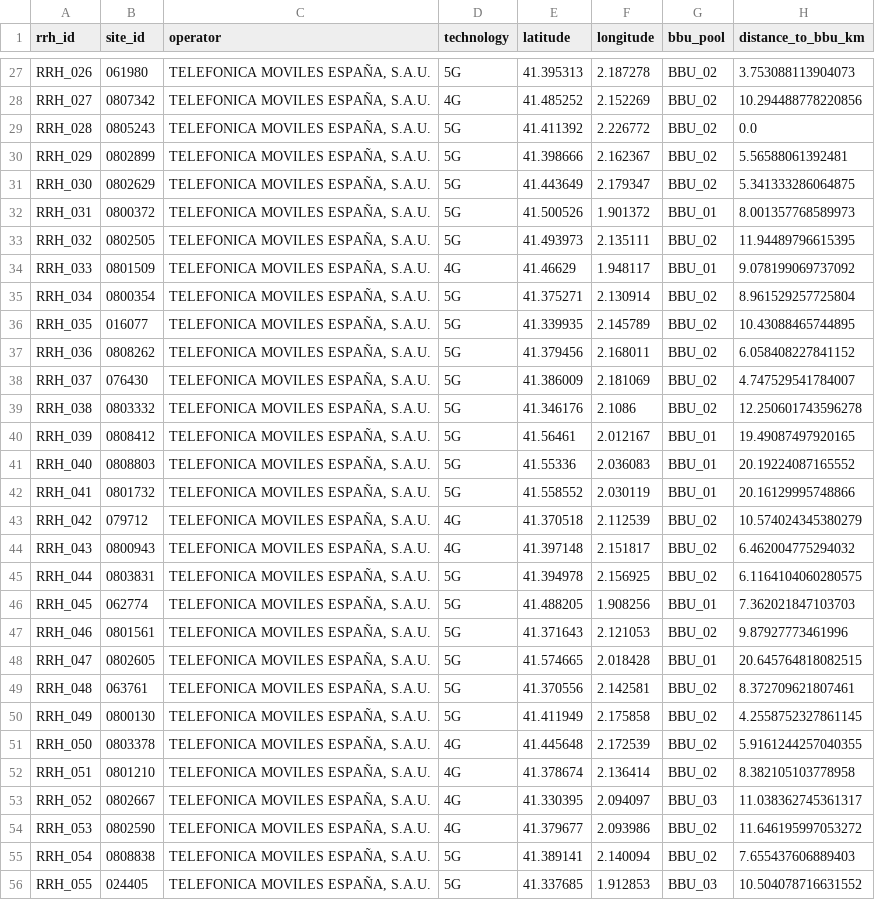
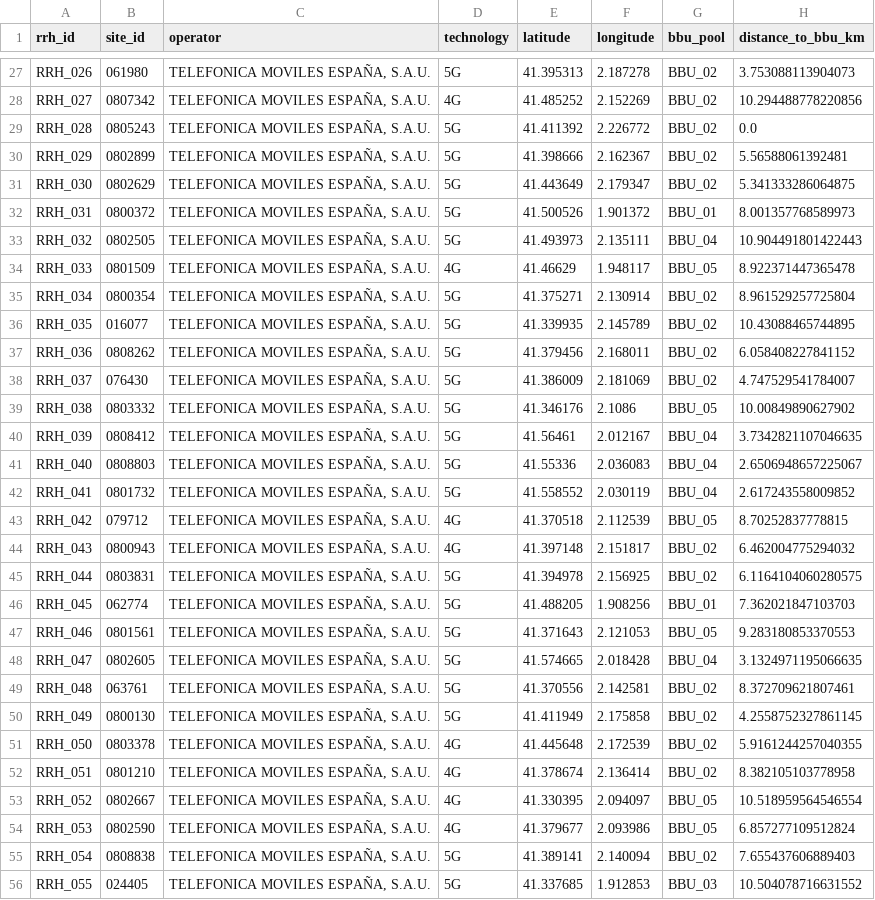
Before and after one commit to Nasgull07/5G_Planning, a CSV file: data/processed/rrh_bbu_k5_assignments_movistar.csv (was data/processed/rrh_bbu_k3_assignments_movistar.csv), drawn as a sheet; only a part is shown, gaps mark what is left out; the diff covers the shown part only.

```diff
--- a/data/processed/rrh_bbu_k3_assignments_movistar.csv
+++ b/data/processed/rrh_bbu_k5_assignments_movistar.csv
@@ -32,4 +32,4 @@ RRH_030,0802629,"TELEFONICA MOVILES ESPAÑA, S.A.U.",5G,41.443649,2.179347,BBU_0
 RRH_031,0800372,"TELEFONICA MOVILES ESPAÑA, S.A.U.",5G,41.500526,1.901372,BBU_01,8.001357768589973
-RRH_032,0802505,"TELEFONICA MOVILES ESPAÑA, S.A.U.",5G,41.493973,2.135111,BBU_02,11.94489796615395
-RRH_033,0801509,"TELEFONICA MOVILES ESPAÑA, S.A.U.",4G,41.46629,1.948117,BBU_01,9.078199069737092
+RRH_032,0802505,"TELEFONICA MOVILES ESPAÑA, S.A.U.",5G,41.493973,2.135111,BBU_04,10.904491801422443
+RRH_033,0801509,"TELEFONICA MOVILES ESPAÑA, S.A.U.",4G,41.46629,1.948117,BBU_05,8.922371447365478
 RRH_034,0800354,"TELEFONICA MOVILES ESPAÑA, S.A.U.",5G,41.375271,2.130914,BBU_02,8.961529257725804
@@ -38,7 +38,7 @@ RRH_036,0808262,"TELEFONICA MOVILES ESPAÑA, S.A.U.",5G,41.379456,2.168011,BBU_0
 RRH_037,076430,"TELEFONICA MOVILES ESPAÑA, S.A.U.",5G,41.386009,2.181069,BBU_02,4.747529541784007
-RRH_038,0803332,"TELEFONICA MOVILES ESPAÑA, S.A.U.",5G,41.346176,2.1086,BBU_02,12.250601743596278
-RRH_039,0808412,"TELEFONICA MOVILES ESPAÑA, S.A.U.",5G,41.56461,2.012167,BBU_01,19.49087497920165
-RRH_040,0808803,"TELEFONICA MOVILES ESPAÑA, S.A.U.",5G,41.55336,2.036083,BBU_01,20.19224087165552
-RRH_041,0801732,"TELEFONICA MOVILES ESPAÑA, S.A.U.",5G,41.558552,2.030119,BBU_01,20.16129995748866
-RRH_042,079712,"TELEFONICA MOVILES ESPAÑA, S.A.U.",4G,41.370518,2.112539,BBU_02,10.574024345380279
+RRH_038,0803332,"TELEFONICA MOVILES ESPAÑA, S.A.U.",5G,41.346176,2.1086,BBU_05,10.00849890627902
+RRH_039,0808412,"TELEFONICA MOVILES ESPAÑA, S.A.U.",5G,41.56461,2.012167,BBU_04,3.7342821107046635
+RRH_040,0808803,"TELEFONICA MOVILES ESPAÑA, S.A.U.",5G,41.55336,2.036083,BBU_04,2.6506948657225067
+RRH_041,0801732,"TELEFONICA MOVILES ESPAÑA, S.A.U.",5G,41.558552,2.030119,BBU_04,2.617243558009852
+RRH_042,079712,"TELEFONICA MOVILES ESPAÑA, S.A.U.",4G,41.370518,2.112539,BBU_05,8.70252837778815
 RRH_043,0800943,"TELEFONICA MOVILES ESPAÑA, S.A.U.",4G,41.397148,2.151817,BBU_02,6.462004775294032
@@ -46,4 +46,4 @@ RRH_044,0803831,"TELEFONICA MOVILES ESPAÑA, S.A.U.",5G,41.394978,2.156925,BBU_0
 RRH_045,062774,"TELEFONICA MOVILES ESPAÑA, S.A.U.",5G,41.488205,1.908256,BBU_01,7.362021847103703
-RRH_046,0801561,"TELEFONICA MOVILES ESPAÑA, S.A.U.",5G,41.371643,2.121053,BBU_02,9.87927773461996
-RRH_047,0802605,"TELEFONICA MOVILES ESPAÑA, S.A.U.",5G,41.574665,2.018428,BBU_01,20.645764818082515
+RRH_046,0801561,"TELEFONICA MOVILES ESPAÑA, S.A.U.",5G,41.371643,2.121053,BBU_05,9.283180853370553
+RRH_047,0802605,"TELEFONICA MOVILES ESPAÑA, S.A.U.",5G,41.574665,2.018428,BBU_04,3.1324971195066635
 RRH_048,063761,"TELEFONICA MOVILES ESPAÑA, S.A.U.",5G,41.370556,2.142581,BBU_02,8.372709621807461
@@ -52,4 +52,4 @@ RRH_050,0803378,"TELEFONICA MOVILES ESPAÑA, S.A.U.",4G,41.445648,2.172539,BBU_0
 RRH_051,0801210,"TELEFONICA MOVILES ESPAÑA, S.A.U.",4G,41.378674,2.136414,BBU_02,8.382105103778958
-RRH_052,0802667,"TELEFONICA MOVILES ESPAÑA, S.A.U.",4G,41.330395,2.094097,BBU_03,11.038362745361317
-RRH_053,0802590,"TELEFONICA MOVILES ESPAÑA, S.A.U.",4G,41.379677,2.093986,BBU_02,11.646195997053272
+RRH_052,0802667,"TELEFONICA MOVILES ESPAÑA, S.A.U.",4G,41.330395,2.094097,BBU_05,10.518959564546554
+RRH_053,0802590,"TELEFONICA MOVILES ESPAÑA, S.A.U.",4G,41.379677,2.093986,BBU_05,6.857277109512824
 RRH_054,0808838,"TELEFONICA MOVILES ESPAÑA, S.A.U.",5G,41.389141,2.140094,BBU_02,7.655437606889403
```
Also changed, not shown: 122 edited cells elsewhere in this file, data/processed/rrh_bbu_k5_assignments_orange.csv, data/processed/rrh_bbu_k5_assignments_vodafone.csv, 41 other files.
